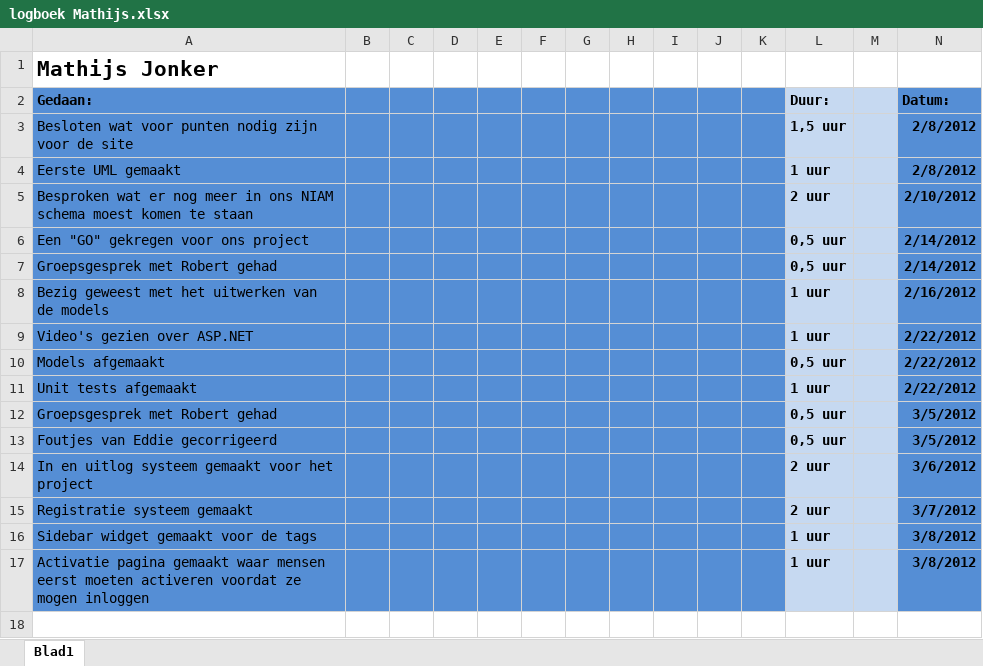
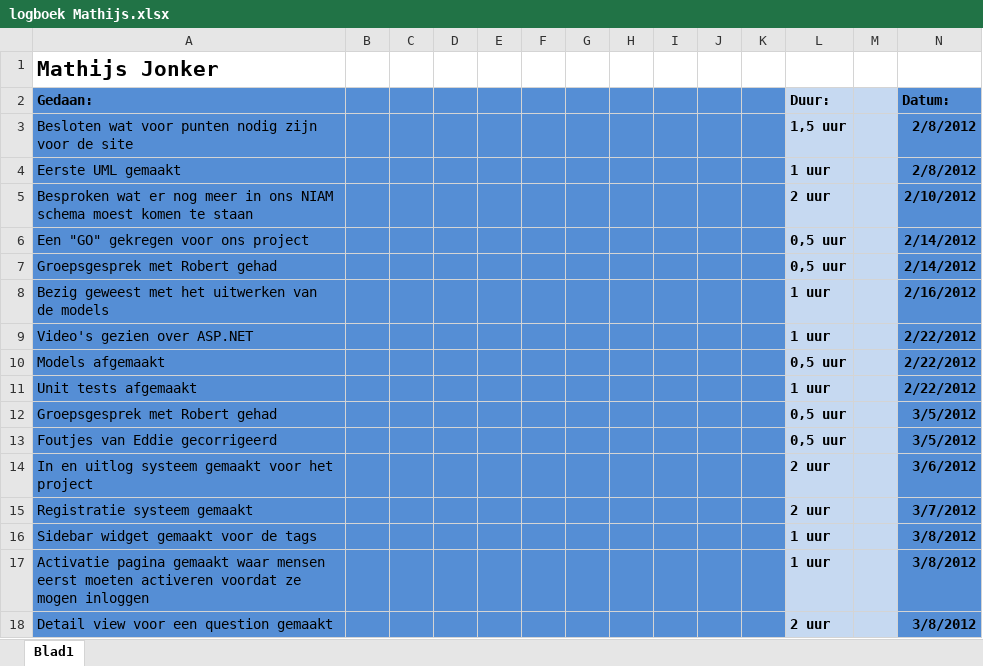
Before and after one commit to martndemus/nhl-stack-overflow, an Excel workbook: Logboeken/logboek Mathijs.xlsx, sheet Blad1, drawn as a sheet; values as stored, in another font and other column widths than the file's, no borders; the diff names each change by its address in the sheet, - before the commit and + after, or states it on an @@ line.

Commit message:
Logboek bijgewerkt

```diff
--- a/Logboeken/logboek Mathijs.xlsx (sheet Blad1)
+++ b/Logboeken/logboek Mathijs.xlsx (sheet Blad1)
+row 18: Detail view voor een question gemaakt |  |  |  |  |  |  |  |  |  |  | 2 uur |  | 3/8/2012
```
